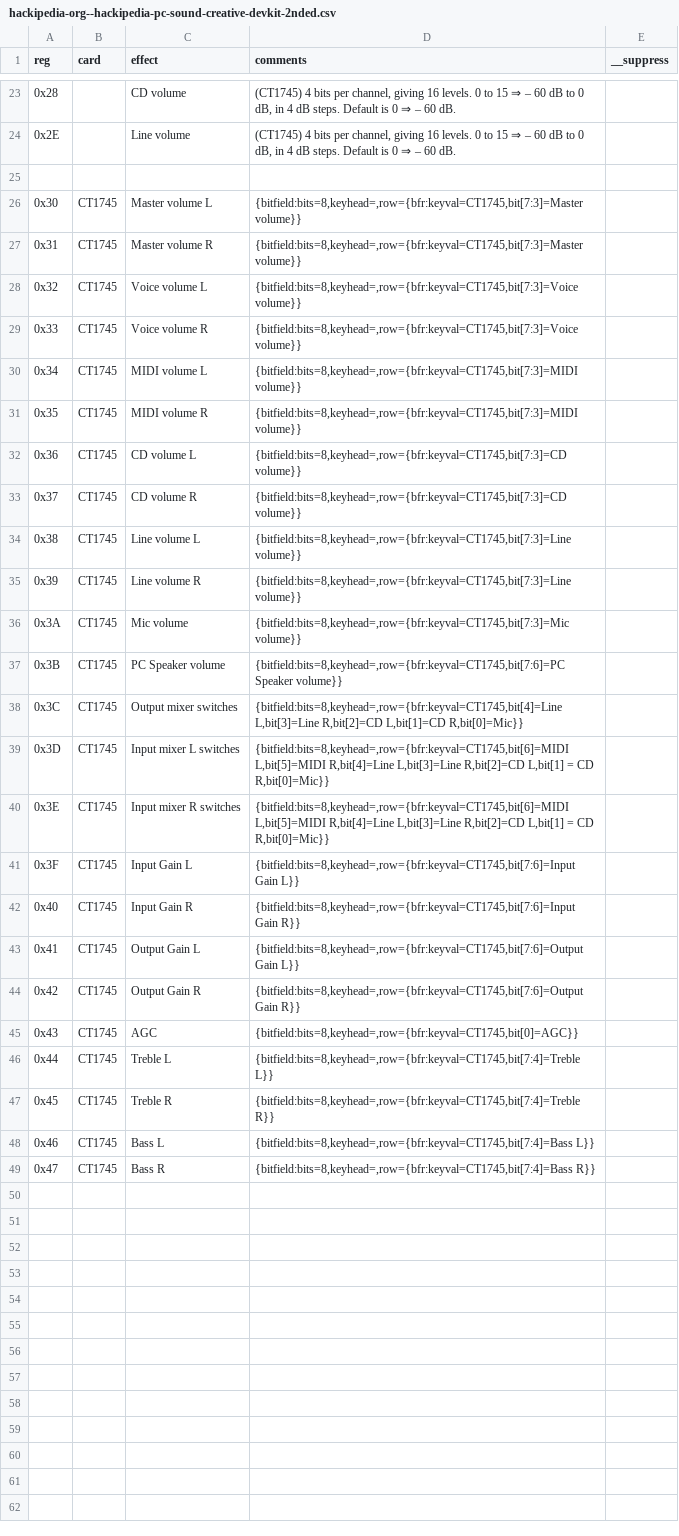
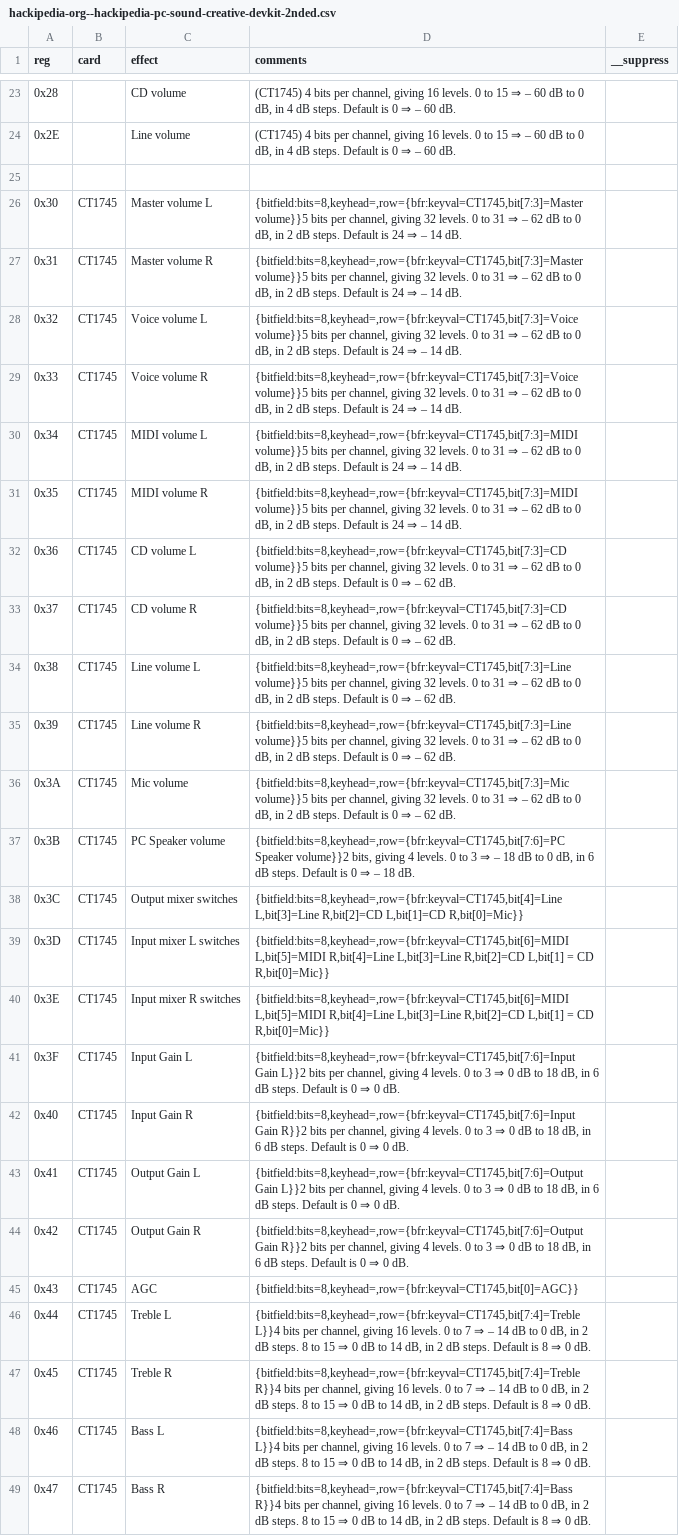
Before and after one commit to joncampbell123/a-pile-of-documentation, a CSV file: tables/sound/ibm/ibm-pc-sound-blaster-mixer-registers/hackipedia-org--hackipedia-pc-sound-creative-devkit-2nded.csv, drawn as a sheet; only a part is shown, gaps mark what is left out; the diff names each change by its address in the sheet, - before the commit and + after, or states it on an @@ line.

Commit message:
more

```diff
--- a/tables/sound/ibm/ibm-pc-sound-blaster-mixer-registers/hackipedia-org--hackipedia-pc-sound-creative-devkit-2nded.csv
+++ b/tables/sound/ibm/ibm-pc-sound-blaster-mixer-registers/hackipedia-org--hackipedia-pc-sound-creative-devkit-2nded.csv
-D26:D27 (comments): {bitfield:bits=8,keyhead=,row={bfr:keyval=CT1745,bit[7:3]=Master volume}}
+D26:D27 (comments): {bitfield:bits=8,keyhead=,row={bfr:keyval=CT1745,bit[7:3]=Master volume}}5 bits per channel, giving 32 levels. 0 to 31 ⇒ – 62 dB to 0 dB, in 2 dB steps. Default is 24 ⇒ – 14 dB.
-D28:D29 (comments): {bitfield:bits=8,keyhead=,row={bfr:keyval=CT1745,bit[7:3]=Voice volume}}
+D28:D29 (comments): {bitfield:bits=8,keyhead=,row={bfr:keyval=CT1745,bit[7:3]=Voice volume}}5 bits per channel, giving 32 levels. 0 to 31 ⇒ – 62 dB to 0 dB, in 2 dB steps. Default is 24 ⇒ – 14 dB.
-D30:D31 (comments): {bitfield:bits=8,keyhead=,row={bfr:keyval=CT1745,bit[7:3]=MIDI volume}}
+D30:D31 (comments): {bitfield:bits=8,keyhead=,row={bfr:keyval=CT1745,bit[7:3]=MIDI volume}}5 bits per channel, giving 32 levels. 0 to 31 ⇒ – 62 dB to 0 dB, in 2 dB steps. Default is 24 ⇒ – 14 dB.
-D32:D33 (comments): {bitfield:bits=8,keyhead=,row={bfr:keyval=CT1745,bit[7:3]=CD volume}}
+D32:D33 (comments): {bitfield:bits=8,keyhead=,row={bfr:keyval=CT1745,bit[7:3]=CD volume}}5 bits per channel, giving 32 levels. 0 to 31 ⇒ – 62 dB to 0 dB, in 2 dB steps. Default is 0 ⇒ – 62 dB.
-D34:D35 (comments): {bitfield:bits=8,keyhead=,row={bfr:keyval=CT1745,bit[7:3]=Line volume}}
+D34:D35 (comments): {bitfield:bits=8,keyhead=,row={bfr:keyval=CT1745,bit[7:3]=Line volume}}5 bits per channel, giving 32 levels. 0 to 31 ⇒ – 62 dB to 0 dB, in 2 dB steps. Default is 0 ⇒ – 62 dB.
-D36 (comments): {bitfield:bits=8,keyhead=,row={bfr:keyval=CT1745,bit[7:3]=Mic volume}}
+D36 (comments): {bitfield:bits=8,keyhead=,row={bfr:keyval=CT1745,bit[7:3]=Mic volume}}5 bits per channel, giving 32 levels. 0 to 31 ⇒ – 62 dB to 0 dB, in 2 dB steps. Default is 0 ⇒ – 62 dB.
-D37 (comments): {bitfield:bits=8,keyhead=,row={bfr:keyval=CT1745,bit[7:6]=PC Speaker volume}}
+D37 (comments): {bitfield:bits=8,keyhead=,row={bfr:keyval=CT1745,bit[7:6]=PC Speaker volume}}2 bits, giving 4 levels. 0 to 3 ⇒ – 18 dB to 0 dB, in 6 dB steps. Default is 0 ⇒ – 18 dB.
-D41 (comments): {bitfield:bits=8,keyhead=,row={bfr:keyval=CT1745,bit[7:6]=Input Gain L}}
+D41 (comments): {bitfield:bits=8,keyhead=,row={bfr:keyval=CT1745,bit[7:6]=Input Gain L}}2 bits per channel, giving 4 levels. 0 to 3 ⇒ 0 dB to 18 dB, in 6 dB steps. Default is 0 ⇒ 0 dB.
-D42 (comments): {bitfield:bits=8,keyhead=,row={bfr:keyval=CT1745,bit[7:6]=Input Gain R}}
+D42 (comments): {bitfield:bits=8,keyhead=,row={bfr:keyval=CT1745,bit[7:6]=Input Gain R}}2 bits per channel, giving 4 levels. 0 to 3 ⇒ 0 dB to 18 dB, in 6 dB steps. Default is 0 ⇒ 0 dB.
-D43 (comments): {bitfield:bits=8,keyhead=,row={bfr:keyval=CT1745,bit[7:6]=Output Gain L}}
+D43 (comments): {bitfield:bits=8,keyhead=,row={bfr:keyval=CT1745,bit[7:6]=Output Gain L}}2 bits per channel, giving 4 levels. 0 to 3 ⇒ 0 dB to 18 dB, in 6 dB steps. Default is 0 ⇒ 0 dB.
-D44 (comments): {bitfield:bits=8,keyhead=,row={bfr:keyval=CT1745,bit[7:6]=Output Gain R}}
+D44 (comments): {bitfield:bits=8,keyhead=,row={bfr:keyval=CT1745,bit[7:6]=Output Gain R}}2 bits per channel, giving 4 levels. 0 to 3 ⇒ 0 dB to 18 dB, in 6 dB steps. Default is 0 ⇒ 0 dB.
-D46 (comments): {bitfield:bits=8,keyhead=,row={bfr:keyval=CT1745,bit[7:4]=Treble L}}
+D46 (comments): {bitfield:bits=8,keyhead=,row={bfr:keyval=CT1745,bit[7:4]=Treble L}}4 bits per channel, giving 16 levels. 0 to 7 ⇒ – 14 dB to 0 dB, in 2 dB steps. 8 to 15 ⇒ 0 dB to 14 dB, in 2 dB steps. Default is 8 ⇒ 0 dB.
-D47 (comments): {bitfield:bits=8,keyhead=,row={bfr:keyval=CT1745,bit[7:4]=Treble R}}
+D47 (comments): {bitfield:bits=8,keyhead=,row={bfr:keyval=CT1745,bit[7:4]=Treble R}}4 bits per channel, giving 16 levels. 0 to 7 ⇒ – 14 dB to 0 dB, in 2 dB steps. 8 to 15 ⇒ 0 dB to 14 dB, in 2 dB steps. Default is 8 ⇒ 0 dB.
-D48 (comments): {bitfield:bits=8,keyhead=,row={bfr:keyval=CT1745,bit[7:4]=Bass L}}
+D48 (comments): {bitfield:bits=8,keyhead=,row={bfr:keyval=CT1745,bit[7:4]=Bass L}}4 bits per channel, giving 16 levels. 0 to 7 ⇒ – 14 dB to 0 dB, in 2 dB steps. 8 to 15 ⇒ 0 dB to 14 dB, in 2 dB steps. Default is 8 ⇒ 0 dB.
-D49 (comments): {bitfield:bits=8,keyhead=,row={bfr:keyval=CT1745,bit[7:4]=Bass R}}
+D49 (comments): {bitfield:bits=8,keyhead=,row={bfr:keyval=CT1745,bit[7:4]=Bass R}}4 bits per channel, giving 16 levels. 0 to 7 ⇒ – 14 dB to 0 dB, in 2 dB steps. 8 to 15 ⇒ 0 dB to 14 dB, in 2 dB steps. Default is 8 ⇒ 0 dB.
```
